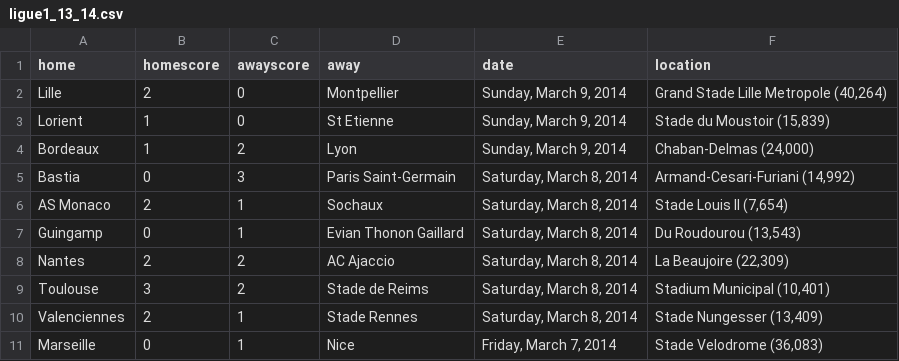
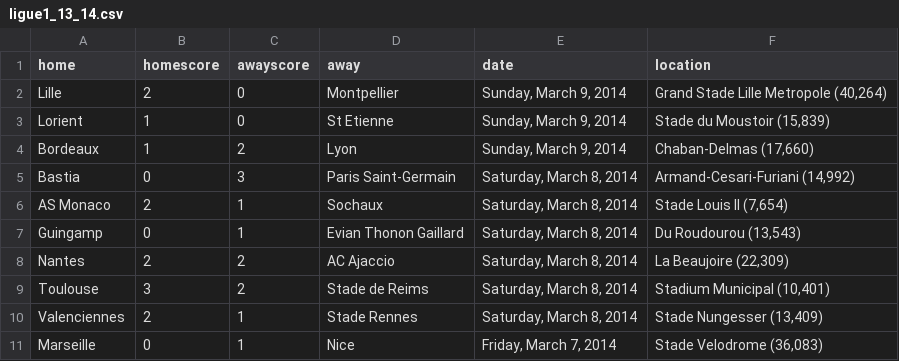
Before and after one commit to llimllib/soccerdata, a CSV file: data/ligue1_13_14.csv, drawn as a sheet; only a part is shown.

```diff
--- a/data/ligue1_13_14.csv
+++ b/data/ligue1_13_14.csv
@@ -3,3 +3,3 @@ Lille,2,0,Montpellier,"Sunday, March 9, 2014","Grand Stade Lille Metropole (40,2
 Lorient,1,0,St Etienne,"Sunday, March 9, 2014","Stade du Moustoir (15,839)"
-Bordeaux,1,2,Lyon,"Sunday, March 9, 2014","Chaban-Delmas (24,000)"
+Bordeaux,1,2,Lyon,"Sunday, March 9, 2014","Chaban-Delmas (17,660)"
 Bastia,0,3,Paris Saint-Germain ,"Saturday, March 8, 2014","Armand-Cesari-Furiani (14,992)"
```
Also changed, not shown: data/cl_13_14.csv, data/seriea_13_14.csv, 1 other file.
